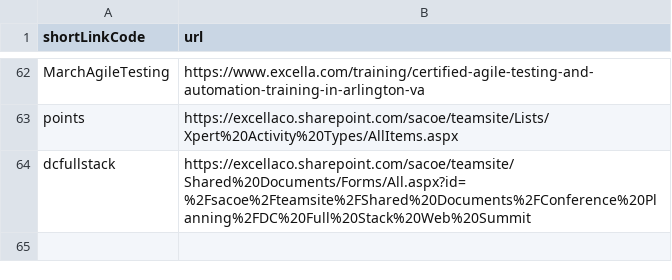
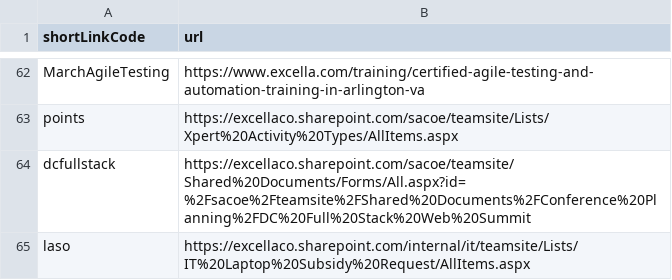
Before and after one commit to excellalabs/xluhco, a CSV file: src/xluhco.web/wwwroot/ShortLinks.csv, drawn as a sheet; only a part is shown, gaps mark what is left out.

Commit message:
Add LASO link

```diff
--- a/src/xluhco.web/wwwroot/ShortLinks.csv
+++ b/src/xluhco.web/wwwroot/ShortLinks.csv
@@ -64 +64,2 @@ points,https://excellaco.sharepoint.com/sacoe/teamsite/Lists/Xpert%20Activity%20
 dcfullstack,https://excellaco.sharepoint.com/sacoe/teamsite/Shared%20Documents/Forms/All.aspx?id=%2Fsacoe%2Fteamsite%2FShared%20Documents%2FConference%20Planning%2FDC%20Full%20Stack%20Web%20Summit
+laso,https://excellaco.sharepoint.com/internal/it/teamsite/Lists/IT%20Laptop%20Subsidy%20Request/AllItems.aspx
```
